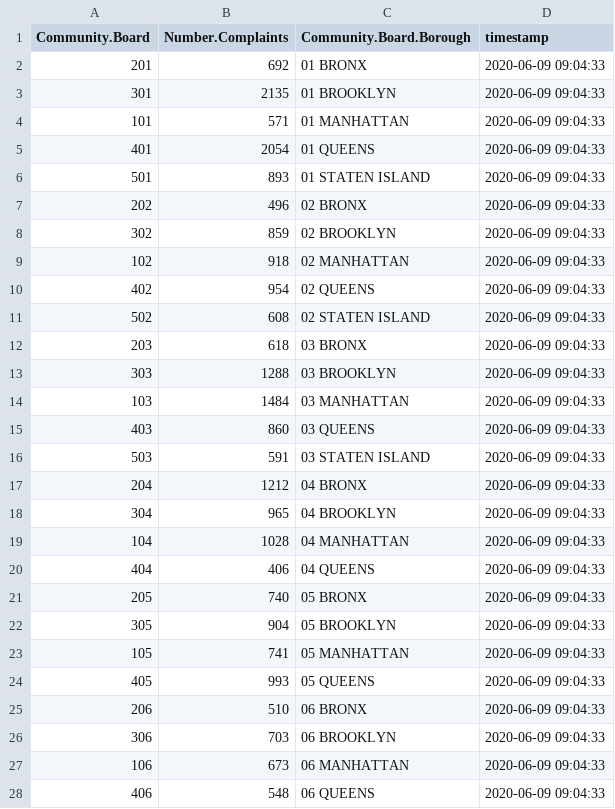
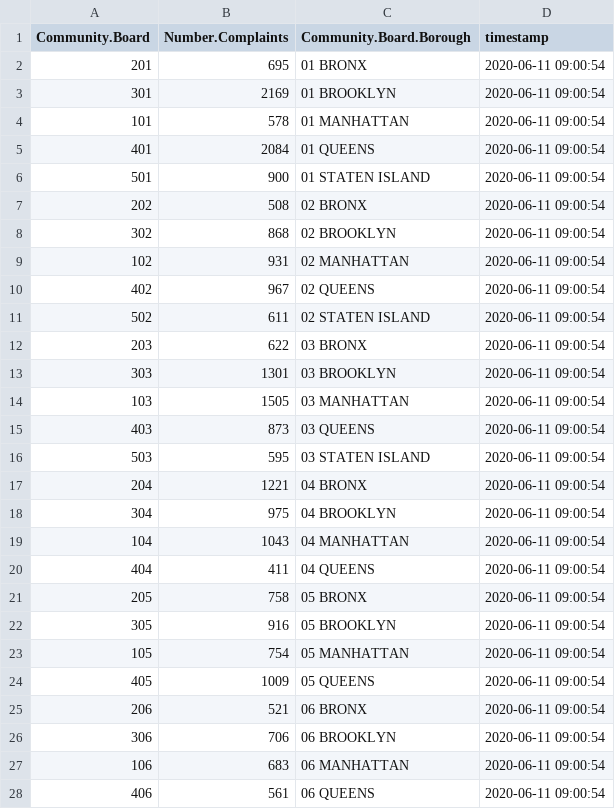
Before and after one commit to NYCDOB/EssentialActiveConstruction, a CSV file: data/daily_SD_311.csv, drawn as a sheet; only a part is shown; the diff covers the shown part only.

Commit message:
Add files via upload

```diff
--- a/data/daily_SD_311.csv
+++ b/data/daily_SD_311.csv
@@ -1,28 +1,28 @@
 "Community.Board","Number.Complaints","Community.Board.Borough","timestamp"
-"201",692,"01 BRONX",2020-06-09 09:04:33
-"301",2135,"01 BROOKLYN",2020-06-09 09:04:33
-"101",571,"01 MANHATTAN",2020-06-09 09:04:33
-"401",2054,"01 QUEENS",2020-06-09 09:04:33
-"501",893,"01 STATEN ISLAND",2020-06-09 09:04:33
-"202",496,"02 BRONX",2020-06-09 09:04:33
-"302",859,"02 BROOKLYN",2020-06-09 09:04:33
-"102",918,"02 MANHATTAN",2020-06-09 09:04:33
-"402",954,"02 QUEENS",2020-06-09 09:04:33
-"502",608,"02 STATEN ISLAND",2020-06-09 09:04:33
-"203",618,"03 BRONX",2020-06-09 09:04:33
-"303",1288,"03 BROOKLYN",2020-06-09 09:04:33
-"103",1484,"03 MANHATTAN",2020-06-09 09:04:33
-"403",860,"03 QUEENS",2020-06-09 09:04:33
-"503",591,"03 STATEN ISLAND",2020-06-09 09:04:33
-"204",1212,"04 BRONX",2020-06-09 09:04:33
-"304",965,"04 BROOKLYN",2020-06-09 09:04:33
-"104",1028,"04 MANHATTAN",2020-06-09 09:04:33
-"404",406,"04 QUEENS",2020-06-09 09:04:33
-"205",740,"05 BRONX",2020-06-09 09:04:33
-"305",904,"05 BROOKLYN",2020-06-09 09:04:33
-"105",741,"05 MANHATTAN",2020-06-09 09:04:33
-"405",993,"05 QUEENS",2020-06-09 09:04:33
-"206",510,"06 BRONX",2020-06-09 09:04:33
-"306",703,"06 BROOKLYN",2020-06-09 09:04:33
-"106",673,"06 MANHATTAN",2020-06-09 09:04:33
-"406",548,"06 QUEENS",2020-06-09 09:04:33
+"201",695,"01 BRONX",2020-06-11 09:00:54
+"301",2169,"01 BROOKLYN",2020-06-11 09:00:54
+"101",578,"01 MANHATTAN",2020-06-11 09:00:54
+"401",2084,"01 QUEENS",2020-06-11 09:00:54
+"501",900,"01 STATEN ISLAND",2020-06-11 09:00:54
+"202",508,"02 BRONX",2020-06-11 09:00:54
+"302",868,"02 BROOKLYN",2020-06-11 09:00:54
+"102",931,"02 MANHATTAN",2020-06-11 09:00:54
+"402",967,"02 QUEENS",2020-06-11 09:00:54
+"502",611,"02 STATEN ISLAND",2020-06-11 09:00:54
+"203",622,"03 BRONX",2020-06-11 09:00:54
+"303",1301,"03 BROOKLYN",2020-06-11 09:00:54
+"103",1505,"03 MANHATTAN",2020-06-11 09:00:54
+"403",873,"03 QUEENS",2020-06-11 09:00:54
+"503",595,"03 STATEN ISLAND",2020-06-11 09:00:54
+"204",1221,"04 BRONX",2020-06-11 09:00:54
+"304",975,"04 BROOKLYN",2020-06-11 09:00:54
+"104",1043,"04 MANHATTAN",2020-06-11 09:00:54
+"404",411,"04 QUEENS",2020-06-11 09:00:54
+"205",758,"05 BRONX",2020-06-11 09:00:54
+"305",916,"05 BROOKLYN",2020-06-11 09:00:54
+"105",754,"05 MANHATTAN",2020-06-11 09:00:54
+"405",1009,"05 QUEENS",2020-06-11 09:00:54
+"206",521,"06 BRONX",2020-06-11 09:00:54
+"306",706,"06 BROOKLYN",2020-06-11 09:00:54
+"106",683,"06 MANHATTAN",2020-06-11 09:00:54
+"406",561,"06 QUEENS",2020-06-11 09:00:54
```
Also changed, not shown: 81 edited cells elsewhere in this file.
